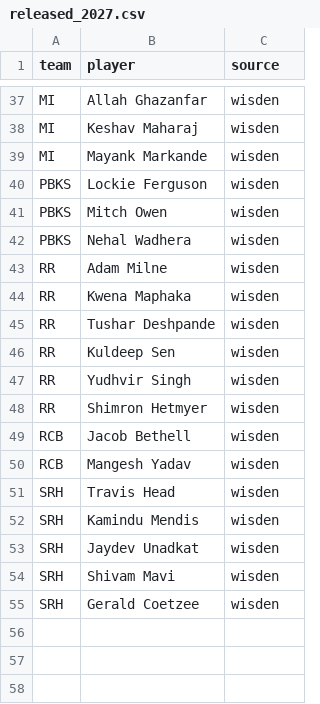
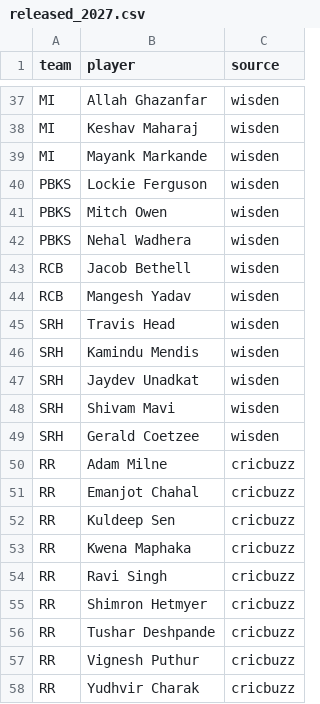
Before and after one commit to Varun2084/Pitch11, a CSV file: data/auction/released_2027.csv, drawn as a sheet; only a part is shown, gaps mark what is left out.

```diff
--- a/data/auction/released_2027.csv
+++ b/data/auction/released_2027.csv
@@ -42,8 +42,2 @@ PBKS,Mitch Owen,wisden
 PBKS,Nehal Wadhera,wisden
-RR,Adam Milne,wisden
-RR,Kwena Maphaka,wisden
-RR,Tushar Deshpande,wisden
-RR,Kuldeep Sen,wisden
-RR,Yudhvir Singh,wisden
-RR,Shimron Hetmyer,wisden
 RCB,Jacob Bethell,wisden
@@ -55 +49,10 @@ SRH,Shivam Mavi,wisden
 SRH,Gerald Coetzee,wisden
+RR,Adam Milne,cricbuzz
+RR,Emanjot Chahal,cricbuzz
+RR,Kuldeep Sen,cricbuzz
+RR,Kwena Maphaka,cricbuzz
+RR,Ravi Singh,cricbuzz
+RR,Shimron Hetmyer,cricbuzz
+RR,Tushar Deshpande,cricbuzz
+RR,Vignesh Puthur,cricbuzz
+RR,Yudhvir Charak,cricbuzz
```
Also changed, not shown: data/auction/rr_squad_2027.csv, 2 other files.
